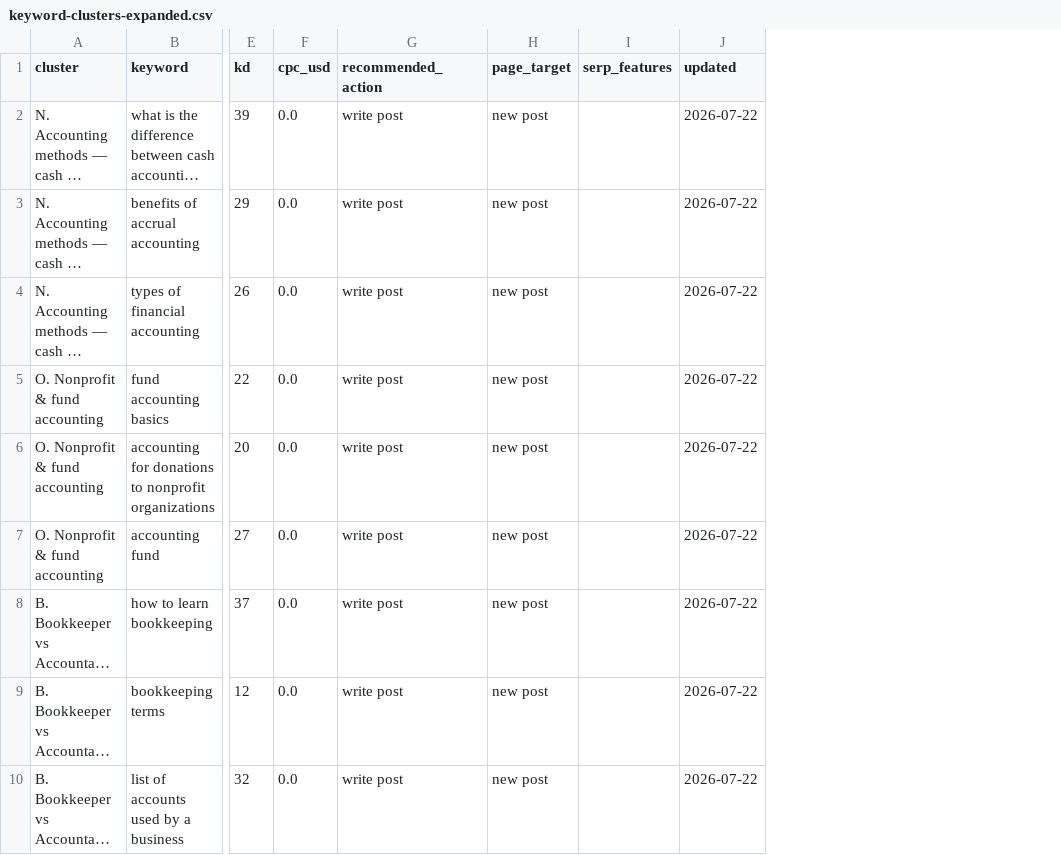
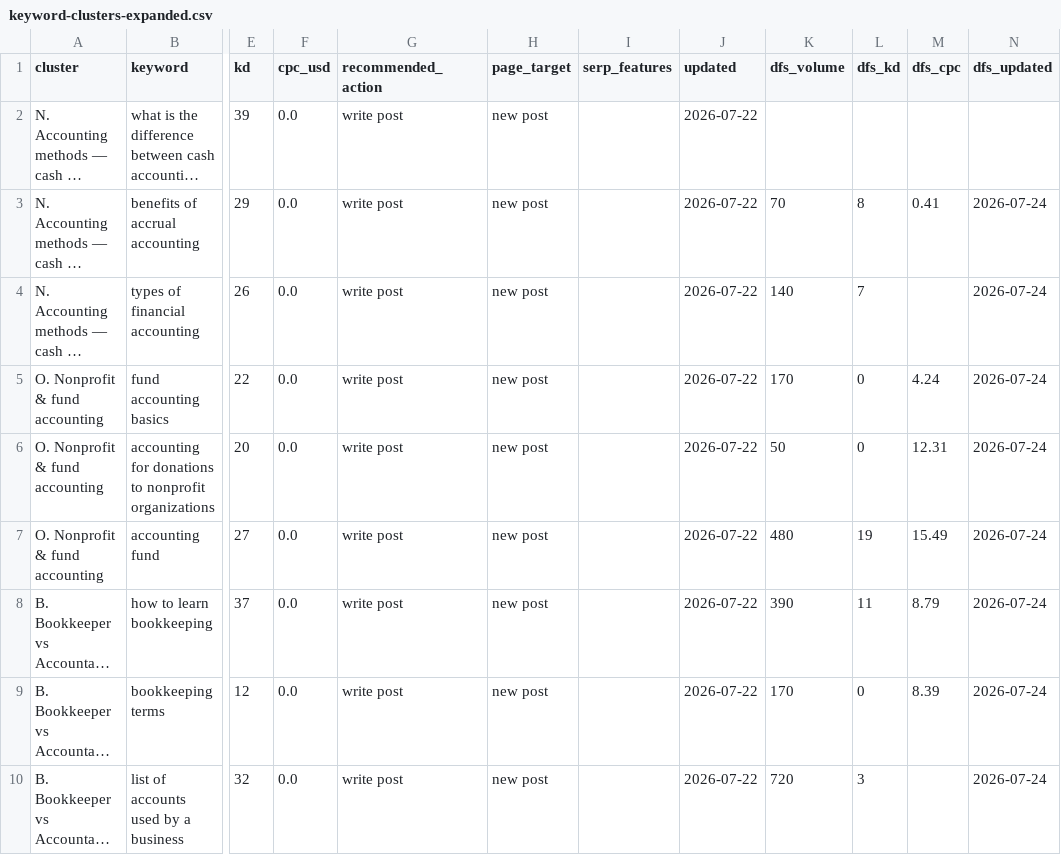
Before and after one commit to benji4563/nj-accounting-and-tax-services, a CSV file: Keywords for accountant/keyword-clusters-expanded.csv, drawn as a sheet; only a part is shown, gaps mark what is left out; long unchanged cells end in …; the diff names each change by its address in the sheet, - before the commit and + after, or states it on an @@ line.

```diff
--- a/Keywords for accountant/keyword-clusters-expanded.csv
+++ b/Keywords for accountant/keyword-clusters-expanded.csv
+column K (dfs_volume), rows 3-10: 70 | 140 | 170 | 50 | 480 | 390 | 170 | 720
+column L (dfs_kd), rows 3-10: 8 | 7 | 0 | 0 | 19 | 11 | 0 | 3
+column M (dfs_cpc), rows 3-9: 0.41 |  | 4.24 | 12.31 | 15.49 | 8.79 | 8.39
+column N (dfs_updated), rows 3-10: all 2026-07-24
```
Also changed, not shown: Keywords for accountant/keyword-clusters-full.csv, Keywords for accountant/keyword-clusters-v2.csv, 7 other files.
